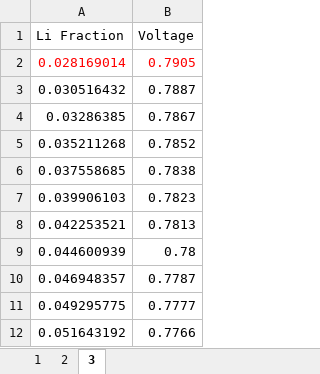
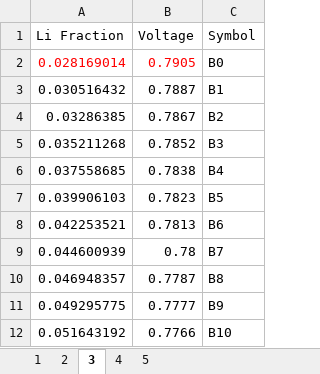
Before and after one commit to ode-pve/ODE_PVE, an Excel workbook: ode_pve/D.xlsx, sheet 3, drawn as a sheet; only a part is shown; values as stored, in another font and other column widths than the file's, no borders; the diff names each change by its address in the sheet, - before the commit and + after, or states it on an @@ line.

```diff
--- a/ode_pve/D.xlsx (sheet 3)
+++ b/ode_pve/D.xlsx (sheet 3)
+sheet tab: 4
+sheet tab: 5
+column C (Symbol), rows 2-12: B0 | B1 | B2 | B3 | B4 | B5 | B6 | B7 | B8 | B9 | B10
```
Also changed, not shown: charts or pictures, 4 other files.
